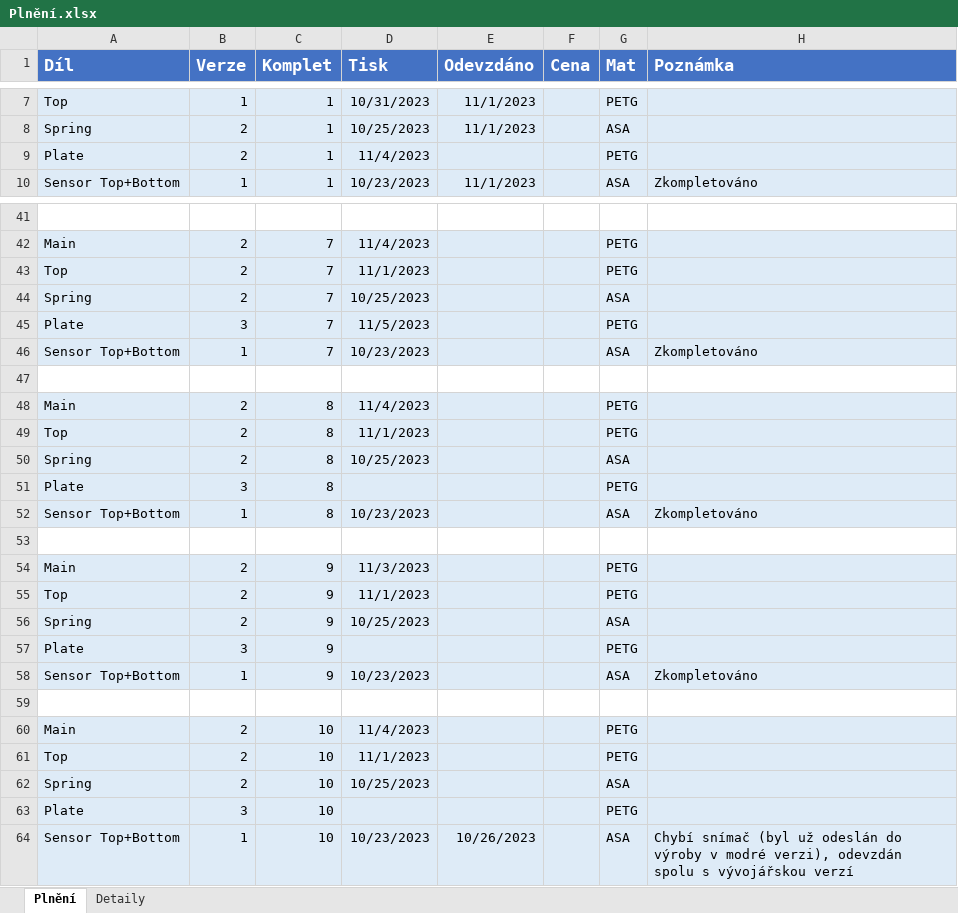
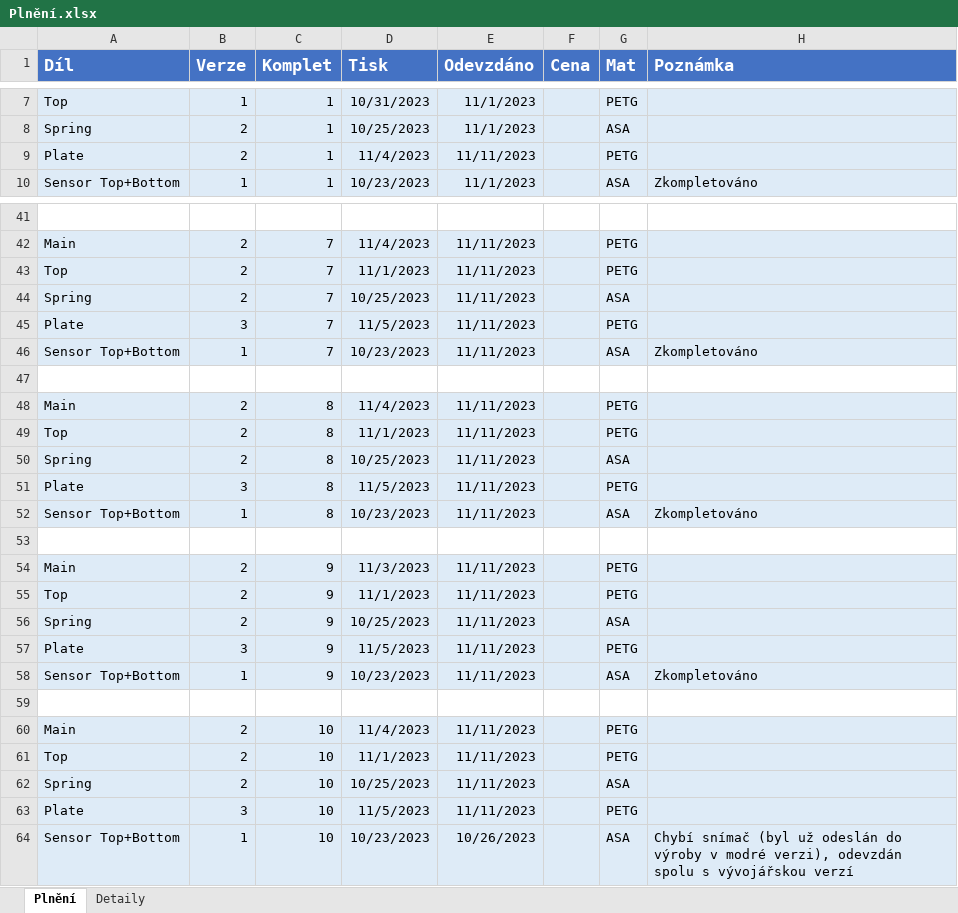
Before and after one commit to xPaRi/STL, an Excel workbook: PCB NG/Plnění.xlsx, sheet Plnění, drawn as a sheet; only a part is shown, gaps mark what is left out; values as stored, in another font and other column widths than the file's, no borders; the diff covers the shown part only; the diff names each change by its address in the sheet, - before the commit and + after, or states it on an @@ line.

```diff
--- a/PCB NG/Plnění.xlsx (sheet Plnění)
+++ b/PCB NG/Plnění.xlsx (sheet Plnění)
-E9 (Odevzdáno): (empty)
+E9 (Odevzdáno): 11/11/2023
-E42:E46 (Odevzdáno): (empty)
+E42:E46 (Odevzdáno): 11/11/2023
-E48:E52 (Odevzdáno): (empty)
+E48:E52 (Odevzdáno): 11/11/2023
-D51 (Tisk): (empty)
+D51 (Tisk): 11/5/2023
-E54:E58 (Odevzdáno): (empty)
+E54:E58 (Odevzdáno): 11/11/2023
-D57 (Tisk): (empty)
+D57 (Tisk): 11/5/2023
-E60:E63 (Odevzdáno): (empty)
+E60:E63 (Odevzdáno): 11/11/2023
-D63 (Tisk): (empty)
+D63 (Tisk): 11/5/2023
```
Also changed, not shown: 21 edited cells elsewhere in this sheet, 56 other files.
